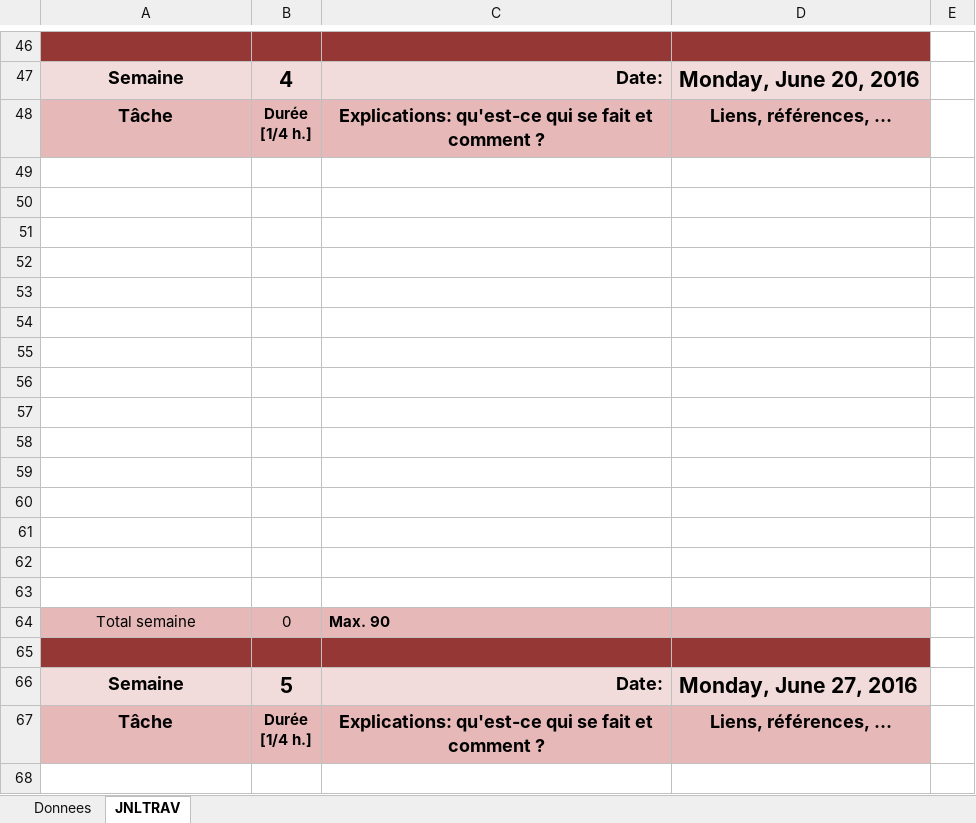
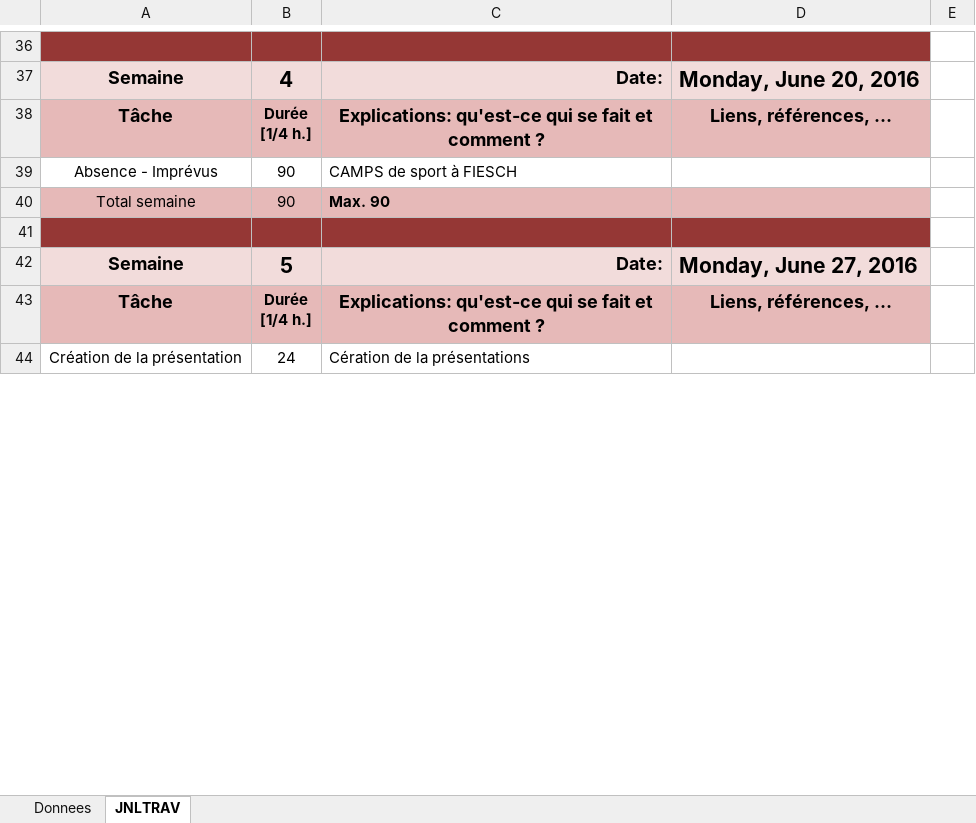
Before and after one commit to anassbenfares/Demomot, an Excel workbook: Documentation/X-Benfaresan-Journal de travail.xlsm, sheet JNLTRAV, drawn as a sheet; only a part is shown, gaps mark what is left out; values as stored, in another font and other column widths than the file's, no borders; charts and pictures not drawn; removed rows and columns are numbered as before the commit, all else as after; the diff covers the shown part only; the diff names each change by its address in the sheet, - before the commit and + after, or states it on an @@ line.

```diff
--- a/Documentation/X-Benfaresan-Journal de travail.xlsm (sheet JNLTRAV)
+++ b/Documentation/X-Benfaresan-Journal de travail.xlsm (sheet JNLTRAV)
-row 39: (empty)
+row 39: Absence - Imprévus | 90 | CAMPS de sport à FIESCH
-row 50: (empty)
-row 51: (empty)
-row 52: (empty)
-row 53: (empty)
-row 54: (empty)
-row 55: (empty)
-row 56: (empty)
-row 57: (empty)
-row 58: (empty)
-row 59: (empty)
-row 60: (empty)
-row 61: (empty)
-row 62: (empty)
-row 63: (empty)
-B40: 0
+B40: 90
-row 44: (empty)
+row 44: Création de la présentation | 24 | Cération de la présentations
```
Also changed, not shown: 23 removed rows, 24 edited cells and cell formats elsewhere in this sheet, sheet Donnees, charts or pictures.
